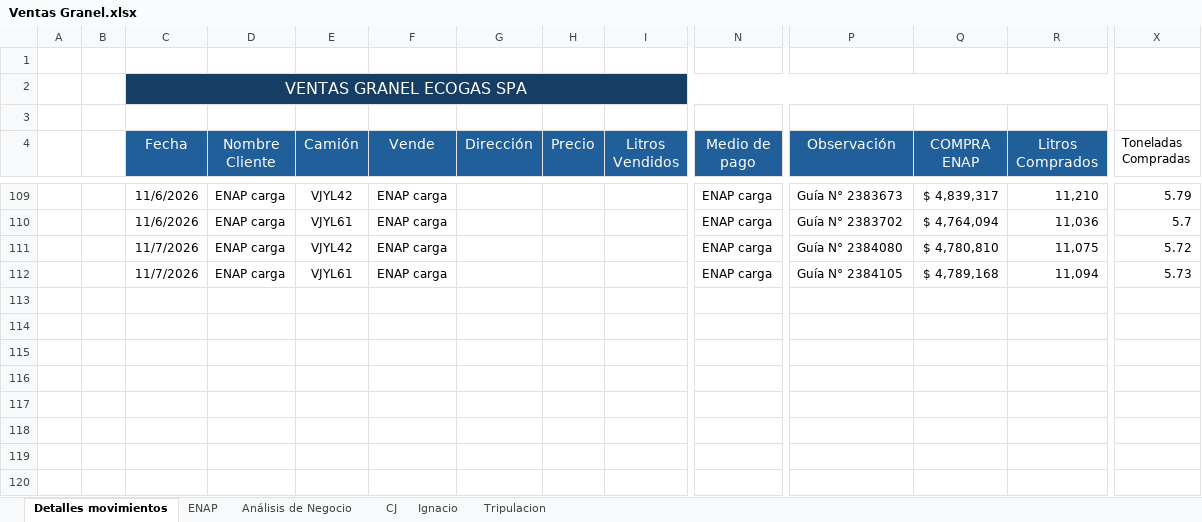
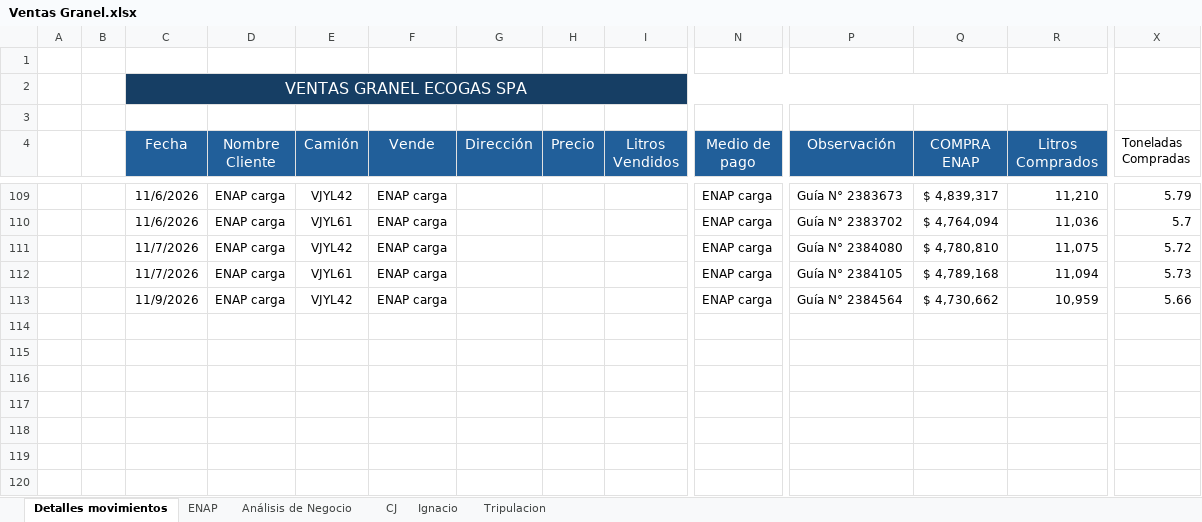
Before and after one commit to hromanmiranda-commits/granel-movimientos, an Excel workbook: Ventas Granel.xlsx, sheet Detalles movimientos, drawn as a sheet; only a part is shown, gaps mark what is left out; values as stored, in another font and other column widths than the file's, no borders; rows hold the shown columns only; the diff names each change by its address in the sheet, - before the commit and + after, or states it on an @@ line.

Commit message:
Actualización de datos Granel Movimientos 2026-11-09 17:07

```diff
--- a/Ventas Granel.xlsx (sheet Detalles movimientos)
+++ b/Ventas Granel.xlsx (sheet Detalles movimientos)
-row 113: (empty)
+row 113:  |  | 11/9/2026 | ENAP carga | VJYL42 | ENAP carga |  |  |  | ENAP carga | Guía N° 2384564 | $ 4,730,662 | 10,959 | 5.66
```
Also changed, not shown: hidden cells, 4 other files.
